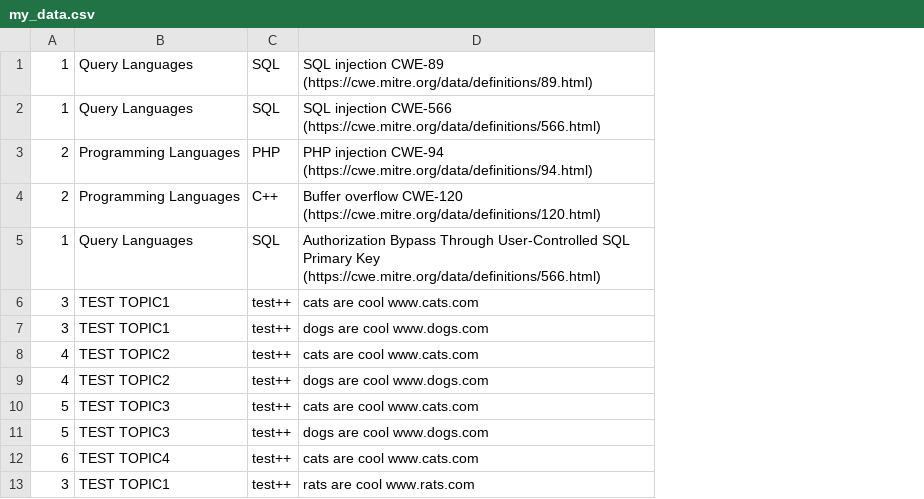
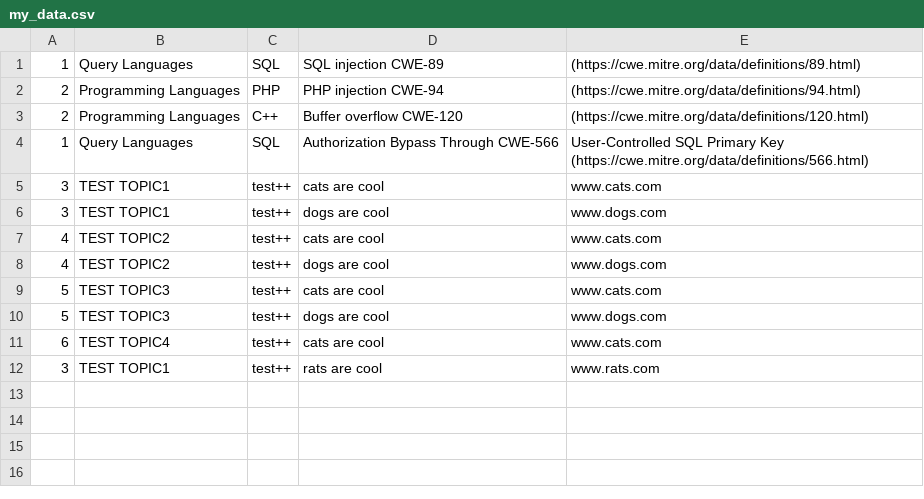
Before and after one commit to huichen-cs/seceduknwlmap4900, a CSV file: data/my_data.csv, drawn as a sheet; removed rows and columns are numbered as before the commit, all else as after; the diff names each change by its address in the sheet, - before the commit and + after, or states it on an @@ line.

```diff
--- a/data/my_data.csv
+++ b/data/my_data.csv
-column D, rows 2-13: SQL injection CWE-566 (https://cwe.mitre.org/data/definitions/566.html) | PHP injection CWE-94 (https://cwe.mitre.org/data/definitions/94.html) | Buffer overflow CWE-120 (https://cwe.mitre.org/data/definitions/120.html) | Authorization Bypass Through User-Controlled SQL Primary Key (https://cwe.mitre.org/data/definitions/566.html) | cats are cool www.cats.com | dogs are cool www.dogs.com | cats are cool www.cats.com | dogs are cool www.dogs.com | cats are cool www.cats.com | dogs are cool www.dogs.com | cats are cool www.cats.com | rats are cool www.rats.com
+column D, rows 1-12: SQL injection CWE-89 | PHP injection CWE-94 | Buffer overflow CWE-120 | Authorization Bypass Through CWE-566 | cats are cool | dogs are cool | cats are cool | dogs are cool | cats are cool | dogs are cool | cats are cool | rats are cool
+column E, rows 1-12: (https://cwe.mitre.org/data/definitions/89.html) | (https://cwe.mitre.org/data/definitions/94.html) | (https://cwe.mitre.org/data/definitions/120.html) | User-Controlled SQL Primary Key (https://cwe.mitre.org/data/definitions/566.html) | www.cats.com | www.dogs.com | www.cats.com | www.dogs.com | www.cats.com | www.dogs.com | www.cats.com | www.rats.com
-row 1: 1 | Query Languages | SQL | SQL injection CWE-89 (https://cwe.mitre.org/data/definitions/89.html)
```
Also changed, not shown: 6 other files.
